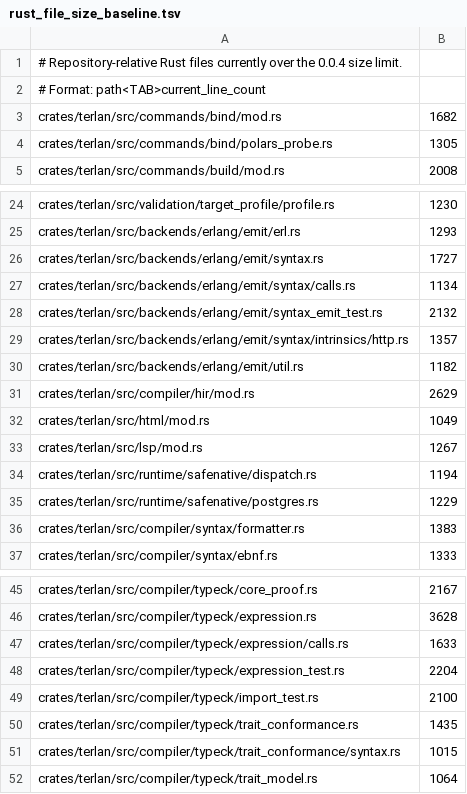
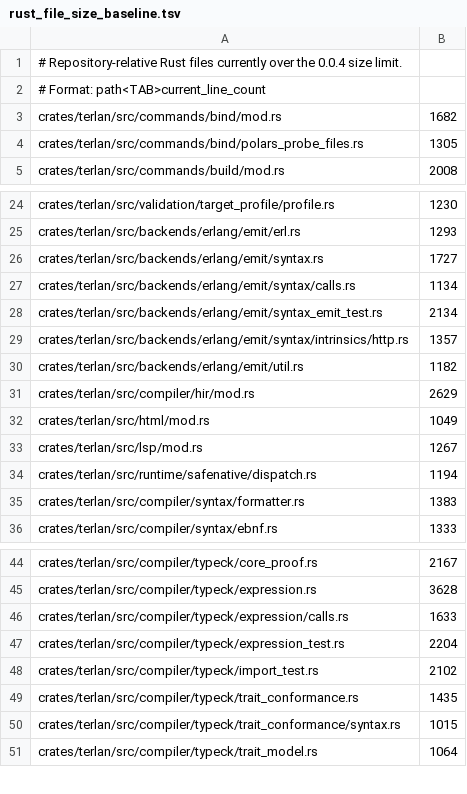
Before and after one commit to terlan-lang/terlan, a TSV file: tools/quality/rust_file_size_baseline.tsv, drawn as a sheet; only a part is shown, gaps mark what is left out.

```diff
--- a/tools/quality/rust_file_size_baseline.tsv
+++ b/tools/quality/rust_file_size_baseline.tsv
@@ -3,3 +3,3 @@
 crates/terlan/src/commands/bind/mod.rs	1682
-crates/terlan/src/commands/bind/polars_probe.rs	1305
+crates/terlan/src/commands/bind/polars_probe_files.rs	1305
 crates/terlan/src/commands/build/mod.rs	2008
@@ -27,3 +27,3 @@ crates/terlan/src/backends/erlang/emit/syntax.rs	1727
 crates/terlan/src/backends/erlang/emit/syntax/calls.rs	1134
-crates/terlan/src/backends/erlang/emit/syntax_emit_test.rs	2132
+crates/terlan/src/backends/erlang/emit/syntax_emit_test.rs	2134
 crates/terlan/src/backends/erlang/emit/syntax/intrinsics/http.rs	1357
@@ -34,3 +34,2 @@ crates/terlan/src/lsp/mod.rs	1267
 crates/terlan/src/runtime/safenative/dispatch.rs	1194
-crates/terlan/src/runtime/safenative/postgres.rs	1229
 crates/terlan/src/compiler/syntax/formatter.rs	1383
@@ -48,3 +47,3 @@ crates/terlan/src/compiler/typeck/expression/calls.rs	1633
 crates/terlan/src/compiler/typeck/expression_test.rs	2204
-crates/terlan/src/compiler/typeck/import_test.rs	2100
+crates/terlan/src/compiler/typeck/import_test.rs	2102
 crates/terlan/src/compiler/typeck/trait_conformance.rs	1435
```
Also changed, not shown: tools/quality/rust_duplicate_helper_baseline.tsv, 33 other files.
